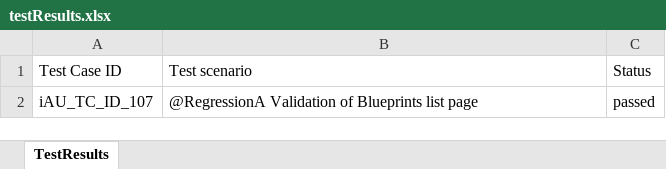
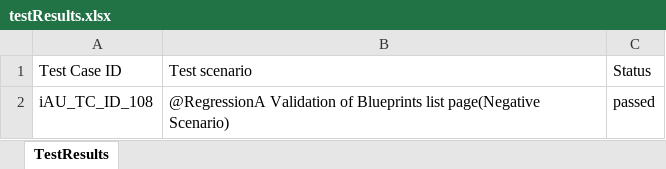
Before and after one commit to RaghuCPatel/Elumina, an Excel workbook: testResults.xlsx, sheet TestResults, drawn as a sheet; values as stored, in another font and other column widths than the file's, no borders; the diff names each change by its address in the sheet, - before the commit and + after, or states it on an @@ line.

```diff
--- a/testResults.xlsx (sheet TestResults)
+++ b/testResults.xlsx (sheet TestResults)
-A2: iAU_TC_ID_107
+A2: iAU_TC_ID_108
-B2: …Blueprints list page
+B2: …Blueprints list page(Negative Scenario)
```
Also changed, not shown: 7 other files.
